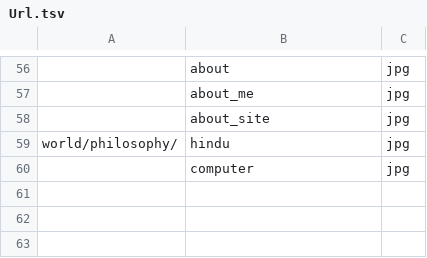
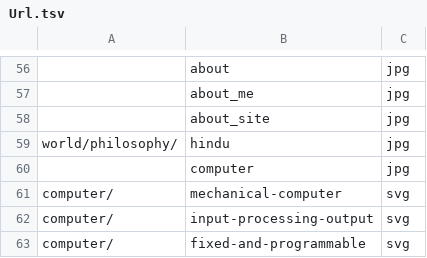
Before and after one commit to ujnotes/web-site, a TSV file: Config/Url.tsv, drawn as a sheet; only a part is shown, gaps mark what is left out; the diff names each change by its address in the sheet, - before the commit and + after, or states it on an @@ line.

Commit message:
Improve fixed and programmable computer illustrations

```diff
--- a/Config/Url.tsv
+++ b/Config/Url.tsv
+row 61: computer/ | mechanical-computer | svg
+row 62: computer/ | input-processing-output | svg
+row 63: computer/ | fixed-and-programmable | svg
```
Also changed, not shown: 2 other files.
